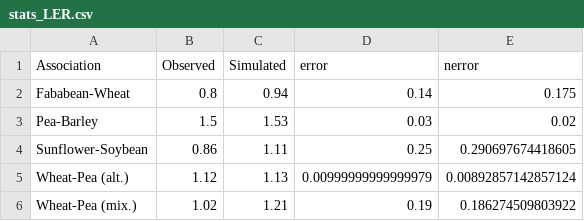
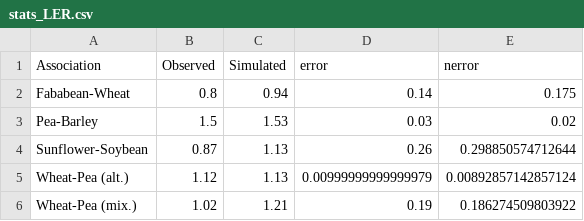
Before and after one commit to VEZY/STICS-IC-paper, a CSV file: 2-outputs/stats/stats_LER.csv, drawn as a sheet.

```diff
--- a/2-outputs/stats/stats_LER.csv
+++ b/2-outputs/stats/stats_LER.csv
@@ -3,3 +3,3 @@
 "Pea-Barley",1.5,1.53,0.03,0.02
-"Sunflower-Soybean",0.86,1.11,0.25,0.290697674418605
+"Sunflower-Soybean",0.87,1.13,0.26,0.298850574712644
 "Wheat-Pea (alt.)",1.12,1.13,0.00999999999999979,0.00892857142857124
```
Also changed, not shown: 2-outputs/stats/stats_constrasted_systems.csv, 2-outputs/stats/stats_constrasted_systems_all.csv, 4 other files.
